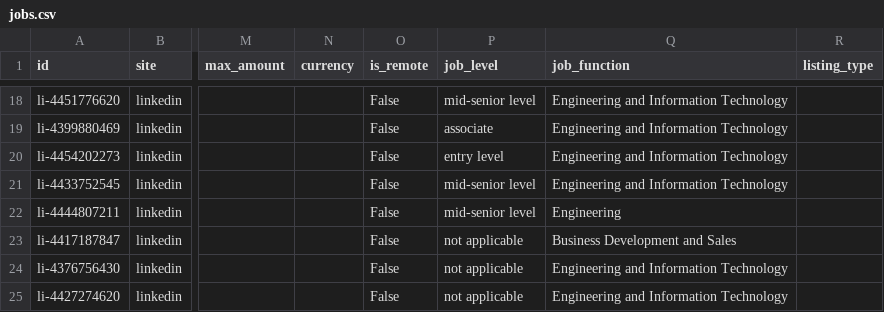
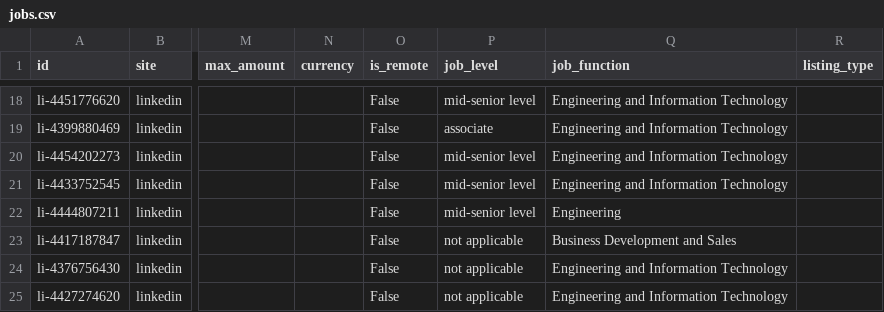
Before and after one commit to Sallytion/Teddy-saga2, a CSV file: jobs.csv, drawn as a sheet; only a part is shown, gaps mark what is left out; the diff names each change by its address in the sheet, - before the commit and + after, or states it on an @@ line.

```diff
--- a/jobs.csv
+++ b/jobs.csv
-P20 (job_level): entry level
+P20 (job_level): mid-senior level
```
